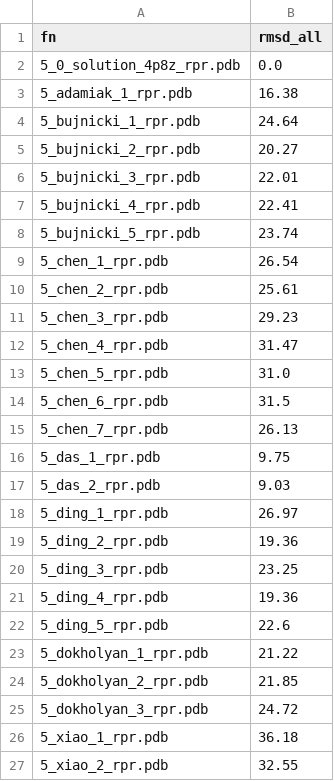
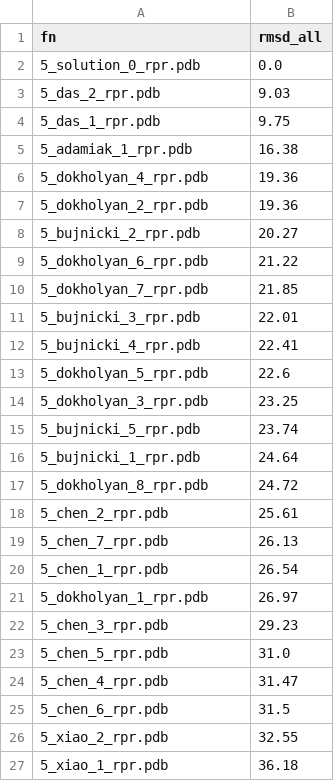
Before and after one commit to mmagnus/RNA-Puzzles-Standardized-Submissions, a CSV file: rp05/rmsds.csv, drawn as a sheet.

Commit message:
rp05: raw models from Dokholyan were split into rpr models of Dokholyan and Ding
5_Dokholyan_1 = 5_ding_1_rpr
5_Dokholyan_2 = 5_ding_2_rpr
5_Dokholyan_3 = 5_ding_3_rpr
5_Dokholyan_4 = 5_ding_4_rpr
5_Dokholyan_5 = 5_ding_5_rpr
5_Dokholyan_6 = 5_dokholyan_1_rpr
5_Dokholyan_7 = 5_dokholyan_2_rpr
5_Dokholyan_8 = 5_dokholyan_3_rpr

```diff
--- a/rp05/rmsds.csv
+++ b/rp05/rmsds.csv
@@ -1,27 +1,27 @@
 fn,rmsd_all
-5_0_solution_4p8z_rpr.pdb,0.0
+5_solution_0_rpr.pdb,0.0
+5_das_2_rpr.pdb,9.03
+5_das_1_rpr.pdb,9.75
 5_adamiak_1_rpr.pdb,16.38
-5_bujnicki_1_rpr.pdb,24.64
+5_dokholyan_4_rpr.pdb,19.36
+5_dokholyan_2_rpr.pdb,19.36
 5_bujnicki_2_rpr.pdb,20.27
+5_dokholyan_6_rpr.pdb,21.22
+5_dokholyan_7_rpr.pdb,21.85
 5_bujnicki_3_rpr.pdb,22.01
 5_bujnicki_4_rpr.pdb,22.41
+5_dokholyan_5_rpr.pdb,22.6
+5_dokholyan_3_rpr.pdb,23.25
 5_bujnicki_5_rpr.pdb,23.74
+5_bujnicki_1_rpr.pdb,24.64
+5_dokholyan_8_rpr.pdb,24.72
+5_chen_2_rpr.pdb,25.61
+5_chen_7_rpr.pdb,26.13
 5_chen_1_rpr.pdb,26.54
-5_chen_2_rpr.pdb,25.61
+5_dokholyan_1_rpr.pdb,26.97
 5_chen_3_rpr.pdb,29.23
+5_chen_5_rpr.pdb,31.0
 5_chen_4_rpr.pdb,31.47
-5_chen_5_rpr.pdb,31.0
 5_chen_6_rpr.pdb,31.5
-5_chen_7_rpr.pdb,26.13
-5_das_1_rpr.pdb,9.75
-5_das_2_rpr.pdb,9.03
-5_ding_1_rpr.pdb,26.97
-5_ding_2_rpr.pdb,19.36
-5_ding_3_rpr.pdb,23.25
-5_ding_4_rpr.pdb,19.36
-5_ding_5_rpr.pdb,22.6
-5_dokholyan_1_rpr.pdb,21.22
-5_dokholyan_2_rpr.pdb,21.85
-5_dokholyan_3_rpr.pdb,24.72
+5_xiao_2_rpr.pdb,32.55
 5_xiao_1_rpr.pdb,36.18
-5_xiao_2_rpr.pdb,32.55
```
Also changed, not shown: 12 other files.
